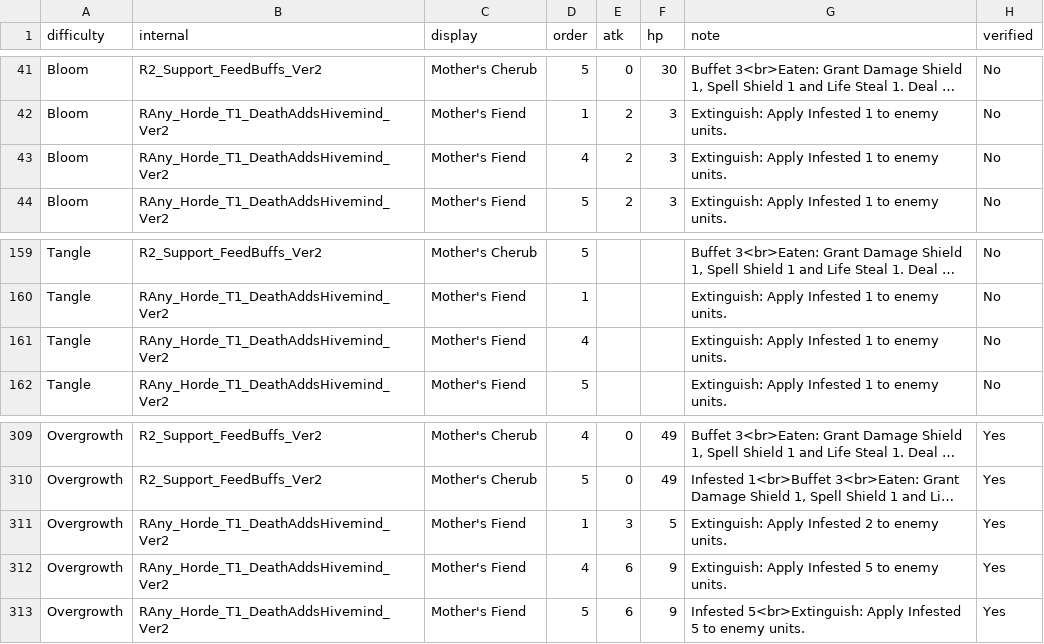
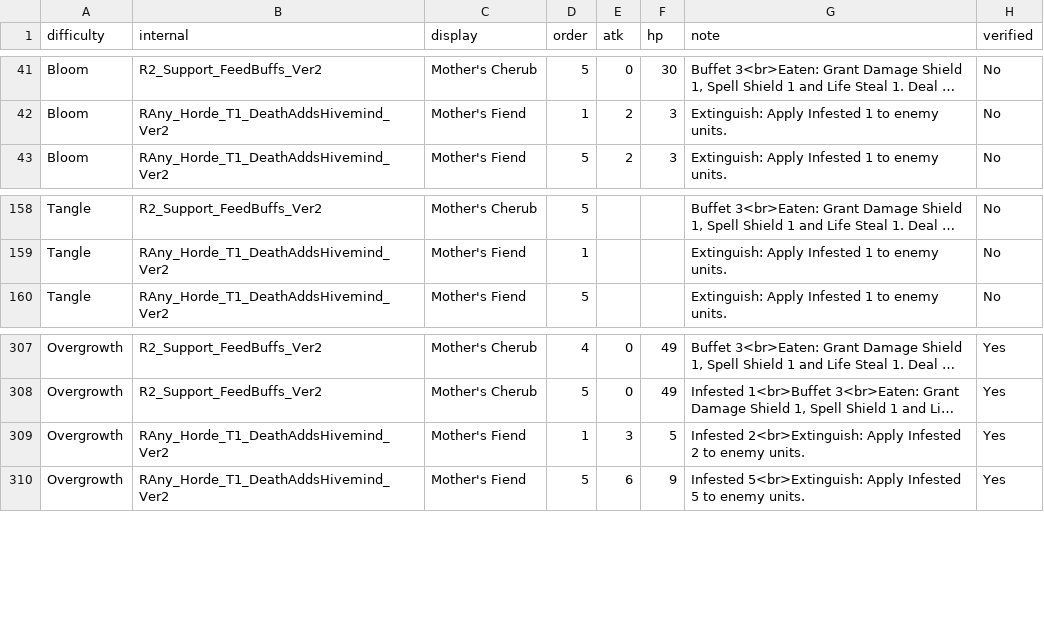
Before and after one commit to mashpanic/sstracker, a CSV file: difficulty_observations.csv, drawn as a sheet; only a part is shown, gaps mark what is left out; long unchanged cells end in …; removed rows and columns are numbered as before the commit, all else as after; the diff names each change by its address in the sheet, - before the commit and + after, or states it on an @@ line.

```diff
--- a/difficulty_observations.csv
+++ b/difficulty_observations.csv
-row 43: Bloom | RAny_Horde_T1_DeathAddsHivemind_Ver2 | Mother's Fiend | 4 | 2 | 3 | Extinguish: Apply Infested 1 to enemy units. | No
-row 161: Tangle | RAny_Horde_T1_DeathAddsHivemind_Ver2 | Mother's Fiend | 4 |  |  | Extinguish: Apply Infested 1 to enemy units. | No
-G309 (note): Extinguish: Apply Infested…
+G309 (note): Infested 2<br>Extinguish: Apply Infested…
-row 312: Overgrowth | RAny_Horde_T1_DeathAddsHivemind_Ver2 | Mother's Fiend | 4 | 6 | 9 | Extinguish: Apply Infested 5 to enemy units. | Yes
```
Also changed, not shown: 1 other file.
